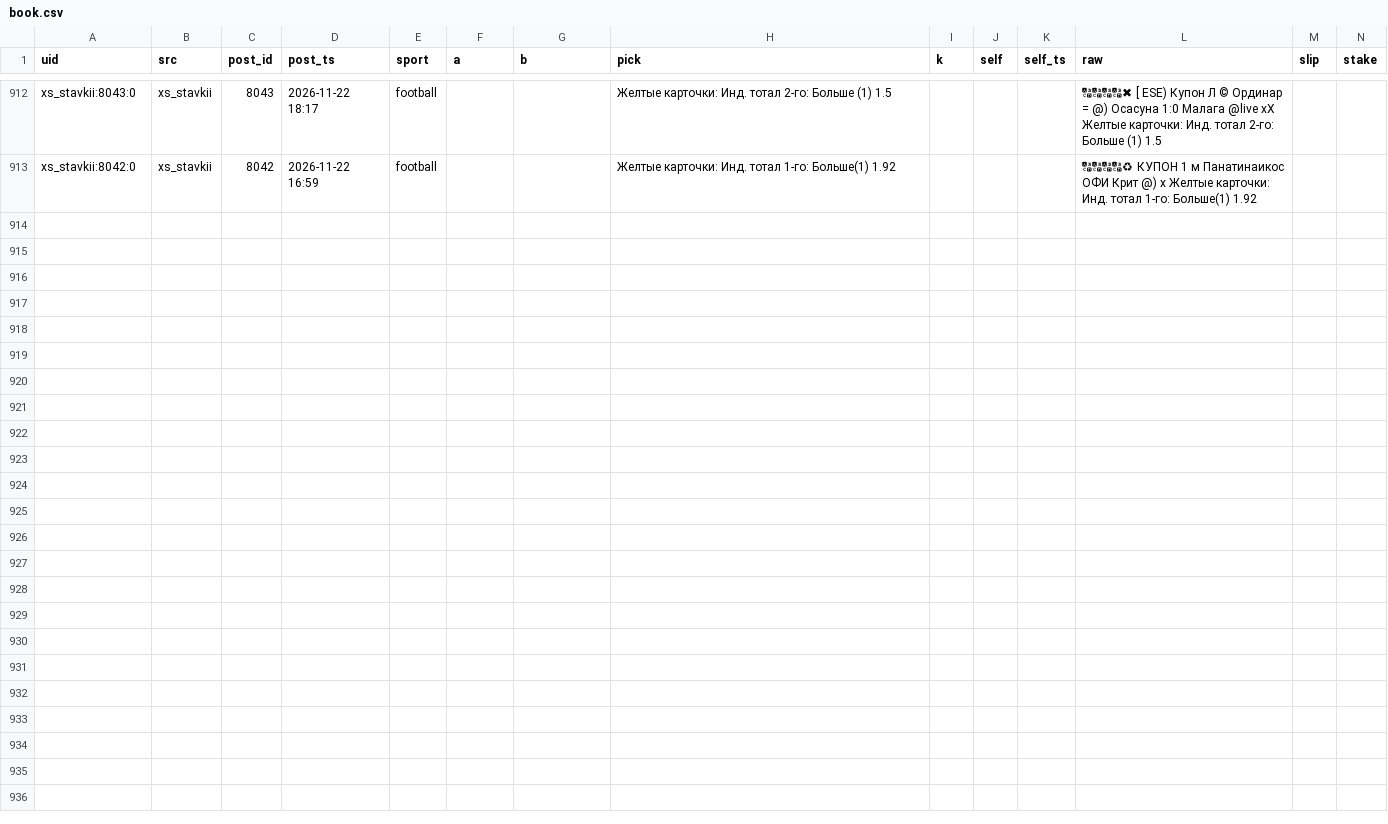
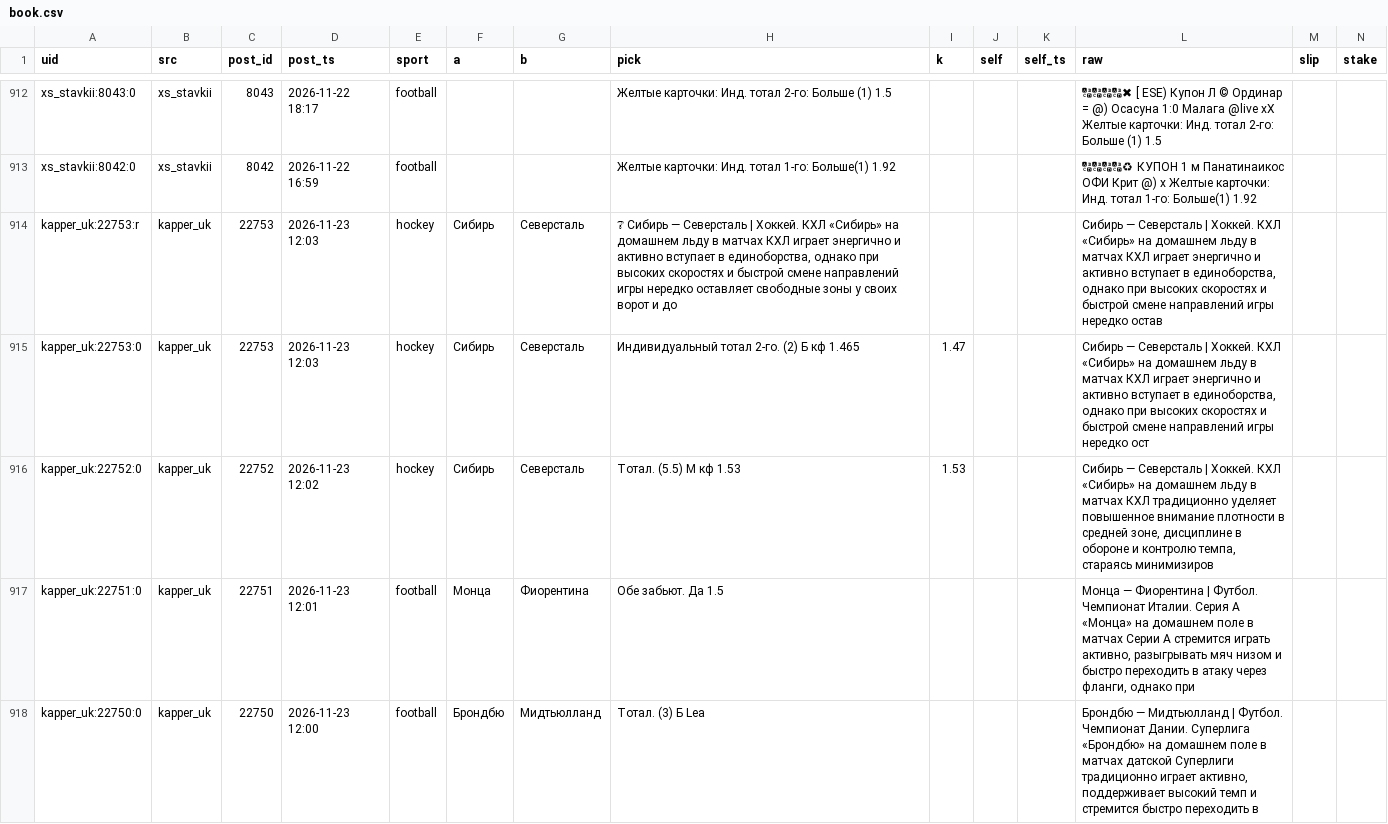
Before and after one commit to vassoffat-cell/tennisbot, a CSV file: football/data/tips/book.csv, drawn as a sheet; only a part is shown, gaps mark what is left out; rows hold the shown columns only; the diff names each change by its address in the sheet, - before the commit and + after, or states it on an @@ line.

```diff
--- a/football/data/tips/book.csv
+++ b/football/data/tips/book.csv
+row 914: kapper_uk:22753:r | kapper_uk | 22753 | 2026-11-23 12:03 | hockey | Сибирь | Северсталь | ❔ Сибирь — Северсталь | Хоккей. КХЛ «Сибирь» на домашнем льду в матчах КХЛ играет энергично и активно вступает в единоборства, однако при высоких скоростях и быстрой смене направлений игры нередко оставляет свободные зоны у своих ворот и до |  |  |  | Сибирь — Северсталь | Хоккей. КХЛ «Сибирь» на домашнем льду в матчах КХЛ играет энергично и активно вступает в единоборства, однако при высоких скоростях и быстрой смене направлений игры нередко остав
+row 915: kapper_uk:22753:0 | kapper_uk | 22753 | 2026-11-23 12:03 | hockey | Сибирь | Северсталь | Индивидуальный тотал 2-го. (2) Б кф 1.465 | 1.47 |  |  | Сибирь — Северсталь | Хоккей. КХЛ «Сибирь» на домашнем льду в матчах КХЛ играет энергично и активно вступает в единоборства, однако при высоких скоростях и быстрой смене направлений игры нередко ост
+row 916: kapper_uk:22752:0 | kapper_uk | 22752 | 2026-11-23 12:02 | hockey | Сибирь | Северсталь | Тотал. (5.5) М кф 1.53 | 1.53 |  |  | Сибирь — Северсталь | Хоккей. КХЛ «Сибирь» на домашнем льду в матчах КХЛ традиционно уделяет повышенное внимание плотности в средней зоне, дисциплине в обороне и контролю темпа, стараясь минимизиров
+row 917: kapper_uk:22751:0 | kapper_uk | 22751 | 2026-11-23 12:01 | football | Монца | Фиорентина | Обе забьют. Да 1.5 |  |  |  | Монца — Фиорентина | Футбол. Чемпионат Италии. Серия А «Монца» на домашнем поле в матчах Серии А стремится играть активно, разыгрывать мяч низом и быстро переходить в атаку через фланги, однако при
+row 918: kapper_uk:22750:0 | kapper_uk | 22750 | 2026-11-23 12:00 | football | Брондбю | Мидтьюлланд | Тотал. (3) Б Lea |  |  |  | Брондбю — Мидтьюлланд | Футбол. Чемпионат Дании. Суперлига «Брондбю» на домашнем поле в матчах датской Суперлиги традиционно играет активно, поддерживает высокий темп и стремится быстро переходить в
```
Also changed, not shown: football/data/tips/alerts.csv, football/data/tips/book_ind.csv, 9 other files.
